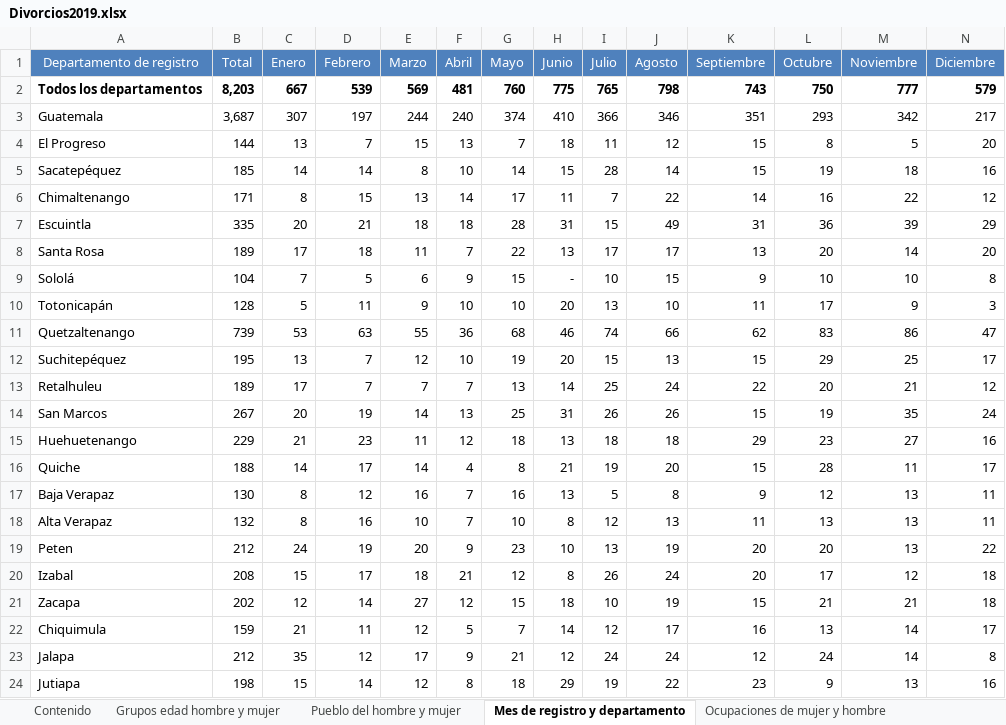
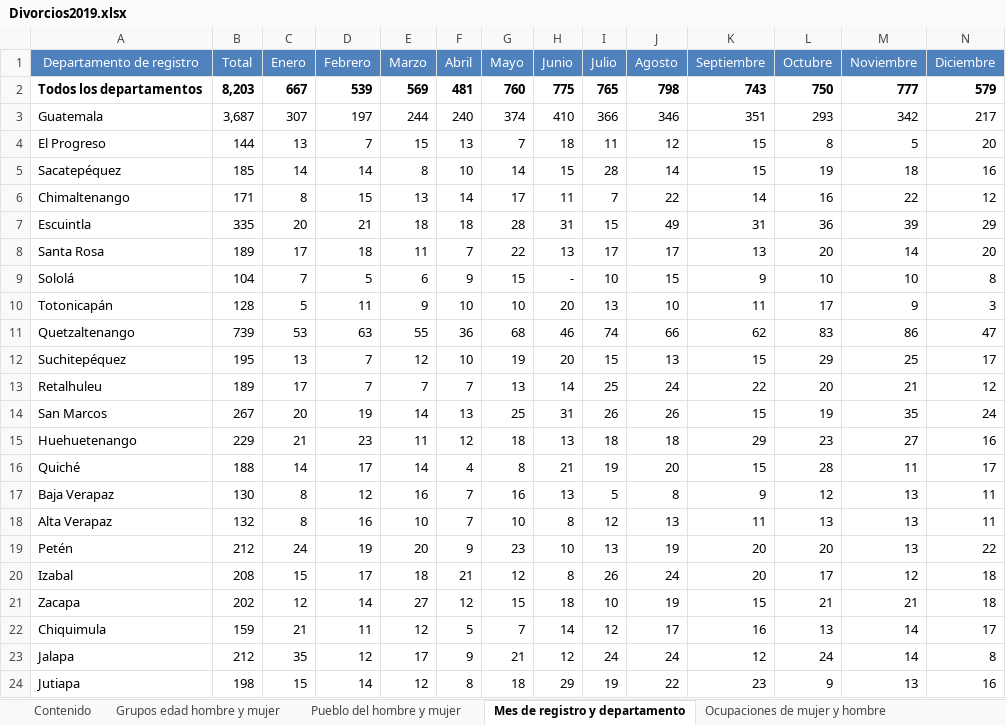
Before and after one commit to CristopherBarrios/Proyecto-AnalisisExploratorioClustering-MineriaDeDatos, an Excel workbook: DATOS/Divorcios2019.xlsx, sheet Mes de registro y departamento, drawn as a sheet; values as stored, in another font and other column widths than the file's, no borders; charts and pictures not drawn; the diff names each change by its address in the sheet, - before the commit and + after, or states it on an @@ line.

```diff
--- a/DATOS/Divorcios2019.xlsx (sheet Mes de registro y departamento)
+++ b/DATOS/Divorcios2019.xlsx (sheet Mes de registro y departamento)
-A16 (Departamento de registro): Quiche
+A16 (Departamento de registro): Quiché
-A19 (Departamento de registro): Peten
+A19 (Departamento de registro): Petén
```
Also changed, not shown: DATOS/Divorcios2017.xlsx, DATOS/Divorcios2018.xlsx, 13 other files.
